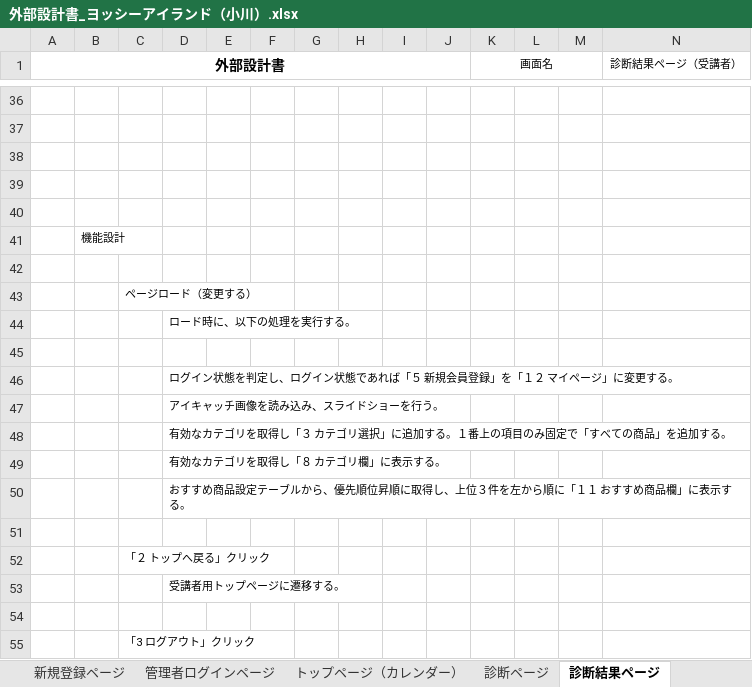
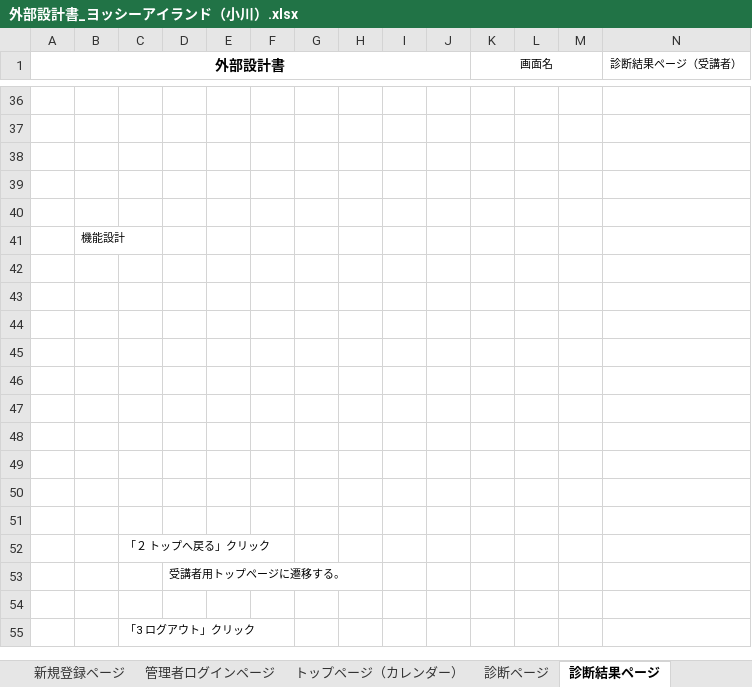
Before and after one commit to DOJO-2021/C-3, an Excel workbook: documnets/外部設計（個人）/外部設計書_ヨッシーアイランド（小川）.xlsx, sheet 診断結果ページ, drawn as a sheet; only a part is shown, gaps mark what is left out; values as stored, in another font and other column widths than the file's, no borders; charts and pictures not drawn; removed rows and columns are numbered as before the commit, all else as after; rows hold the shown columns only; the diff names each change by its address in the sheet, - before the commit and + after, or states it on an @@ line.

Commit message:
外部設計書_ヨッシーアイランド（小川）.xlsx

```diff
--- a/documnets/外部設計（個人）/外部設計書_ヨッシーアイランド（小川）.xlsx (sheet 診断結果ページ)
+++ b/documnets/外部設計（個人）/外部設計書_ヨッシーアイランド（小川）.xlsx (sheet 診断結果ページ)
-row 43:  |  | ページロード（変更する）
-row 44:  |  |  | ロード時に、以下の処理を実行する。
-D44: ログイン状態を判定し、ログイン状態であれば「５ 新規会員登録」を「１２ マイページ」に変更する。
+D44: (empty)
-D45: アイキャッチ画像を読み込み、スライドショーを行う。
+D45: (empty)
-D46: 有効なカテゴリを取得し「３ カテゴリ選択」に追加する。１番上の項目のみ固定で「すべての商品」を追加する。
+D46: (empty)
-D47: 有効なカテゴリを取得し「８ カテゴリ欄」に表示する。
+D47: (empty)
-D48: おすすめ商品設定テーブルから、優先順位昇順に取得し、上位３件を左から順に「１１ おすすめ商品欄」に表示する。
+D48: (empty)
+row 49: (empty)
+row 50: (empty)
```
